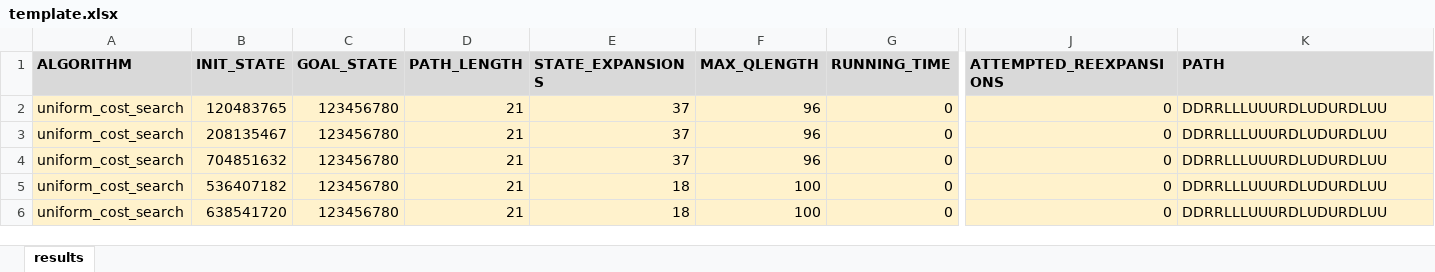
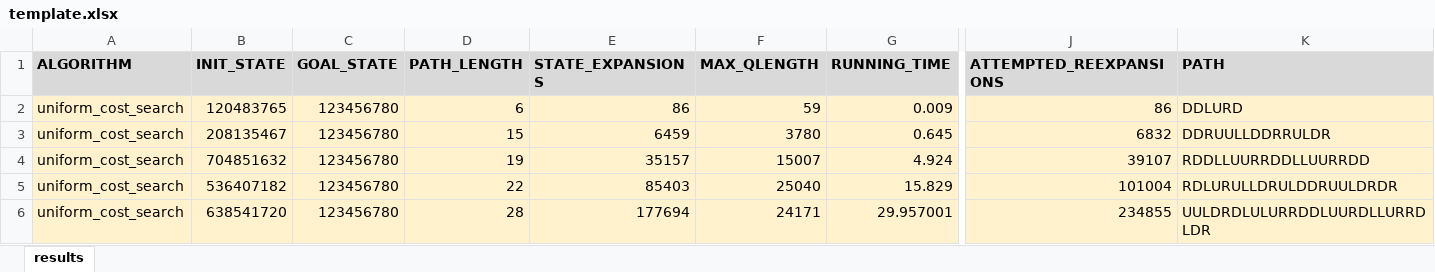
Before and after one commit to EnsignPicard/159302-assignment-1, an Excel workbook: template.xlsx, sheet results, drawn as a sheet; only a part is shown, gaps mark what is left out; values as stored, in another font and other column widths than the file's, no borders; the diff covers the shown part only; the diff names each change by its address in the sheet, - before the commit and + after, or states it on an @@ line.

```diff
--- a/template.xlsx (sheet results)
+++ b/template.xlsx (sheet results)
-D2 (PATH_LENGTH): 21
+D2 (PATH_LENGTH): 6
-E2 (STATE_EXPANSIONS): 37
+E2 (STATE_EXPANSIONS): 86
-F2 (MAX_QLENGTH): 96
+F2 (MAX_QLENGTH): 59
-G2 (RUNNING_TIME): 0
+G2 (RUNNING_TIME): 0.009
-J2 (ATTEMPTED_REEXPANSIONS): 0
+J2 (ATTEMPTED_REEXPANSIONS): 86
-K2 (PATH): DDRRLLLUUURDLUDURDLUU
+K2 (PATH): DDLURD
-D3 (PATH_LENGTH): 21
+D3 (PATH_LENGTH): 15
-E3 (STATE_EXPANSIONS): 37
+E3 (STATE_EXPANSIONS): 6459
-F3 (MAX_QLENGTH): 96
+F3 (MAX_QLENGTH): 3780
-G3 (RUNNING_TIME): 0
+G3 (RUNNING_TIME): 0.645
-J3 (ATTEMPTED_REEXPANSIONS): 0
+J3 (ATTEMPTED_REEXPANSIONS): 6832
-K3 (PATH): DDRRLLLUUURDLUDURDLUU
+K3 (PATH): DDRUULLDDRRULDR
-D4 (PATH_LENGTH): 21
+D4 (PATH_LENGTH): 19
-E4 (STATE_EXPANSIONS): 37
+E4 (STATE_EXPANSIONS): 35157
-F4 (MAX_QLENGTH): 96
+F4 (MAX_QLENGTH): 15007
-G4 (RUNNING_TIME): 0
+G4 (RUNNING_TIME): 4.924
-J4 (ATTEMPTED_REEXPANSIONS): 0
+J4 (ATTEMPTED_REEXPANSIONS): 39107
-K4 (PATH): DDRRLLLUUURDLUDURDLUU
+K4 (PATH): RDDLLUURRDDLLUURRDD
-D5 (PATH_LENGTH): 21
+D5 (PATH_LENGTH): 22
-E5 (STATE_EXPANSIONS): 18
+E5 (STATE_EXPANSIONS): 85403
-F5 (MAX_QLENGTH): 100
+F5 (MAX_QLENGTH): 25040
-G5 (RUNNING_TIME): 0
+G5 (RUNNING_TIME): 15.829
-J5 (ATTEMPTED_REEXPANSIONS): 0
+J5 (ATTEMPTED_REEXPANSIONS): 101004
-K5 (PATH): DDRRLLLUUURDLUDURDLUU
+K5 (PATH): RDLURULLDRULDDRUULDRDR
-D6 (PATH_LENGTH): 21
+D6 (PATH_LENGTH): 28
-E6 (STATE_EXPANSIONS): 18
+E6 (STATE_EXPANSIONS): 177694
-F6 (MAX_QLENGTH): 100
+F6 (MAX_QLENGTH): 24171
-G6 (RUNNING_TIME): 0
+G6 (RUNNING_TIME): 29.957001
-J6 (ATTEMPTED_REEXPANSIONS): 0
+J6 (ATTEMPTED_REEXPANSIONS): 234855
-K6 (PATH): DDRRLLLUUURDLUDURDLUU
+K6 (PATH): UULDRDLULURRDDLUURDLLURRDLDR
```
Also changed, not shown: 66 edited cells elsewhere in this sheet, 7 other files.
